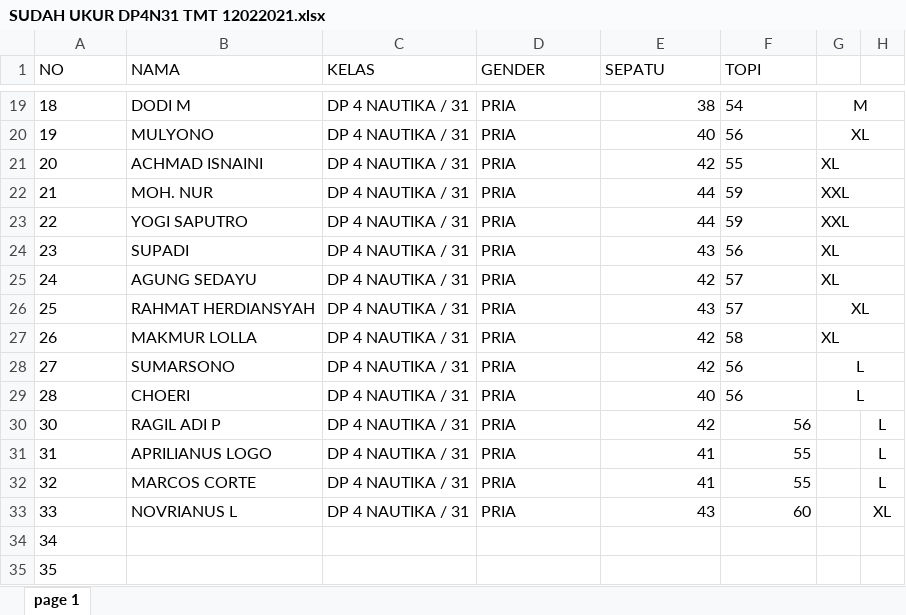
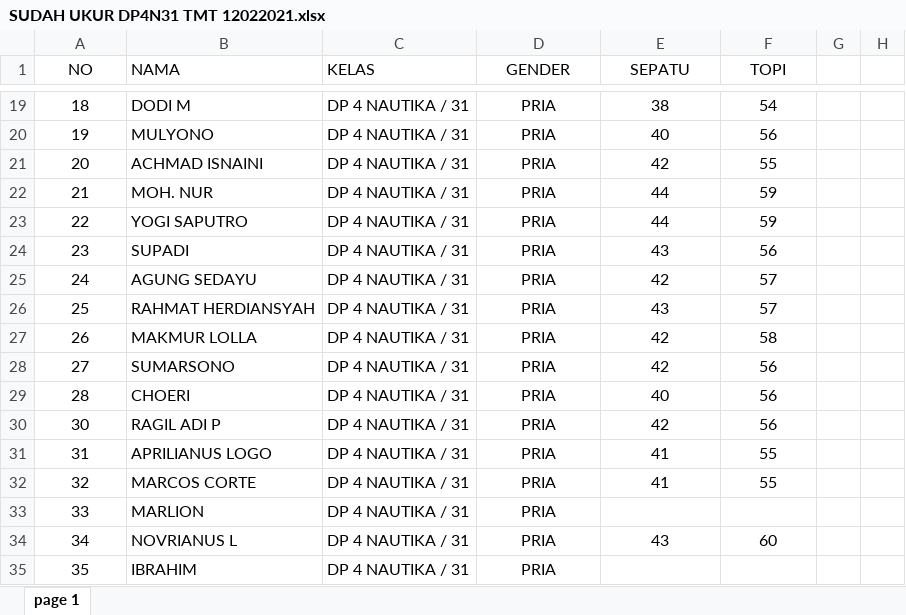
Before and after one commit to dedyhariadi/progress, an Excel workbook: 4. PDH DP 3N30 (MERAH) 3T25(COKLAT MUDA) 4N31(PUTIH) 5N38(HIJAU TUA) 5T38(PINKMUDA)/SUDAH UKUR DP4N31 TMT 12022021.xlsx, sheet page 1, drawn as a sheet; only a part is shown, gaps mark what is left out; values as stored, in another font and other column widths than the file's, no borders; the diff covers the shown part only; the diff names each change by its address in the sheet, - before the commit and + after, or states it on an @@ line.

Commit message:
daftar nama dp4n31

```diff
--- a/4. PDH DP 3N30 (MERAH) 3T25(COKLAT MUDA) 4N31(PUTIH) 5N38(HIJAU TUA) 5T38(PINKMUDA)/SUDAH UKUR DP4N31 TMT 12022021.xlsx (sheet page 1)
+++ b/4. PDH DP 3N30 (MERAH) 3T25(COKLAT MUDA) 4N31(PUTIH) 5N38(HIJAU TUA) 5T38(PINKMUDA)/SUDAH UKUR DP4N31 TMT 12022021.xlsx (sheet page 1)
-A1:A35 alignment: left
+A1:A35 alignment: center
-D1:F1 alignment: left
+D1:F1 alignment: center
-D19:D33 alignment: left
+D19:D33 alignment: center
-E19:E29 alignment: right
+E19:E29 alignment: center
-F19:F29 alignment: left
+F19:F29 alignment: center
-G19: M
+G19: (empty)
-G19:H19 merged
-G20:G21: XL
+G20:G21: (empty)
-G20:H20 merged
-G21:H21 merged
-G22:G23: XXL
+G22:G23: (empty)
-G22:H22 merged
-G23:H23 merged
-G24:G27: XL
+G24:G27: (empty)
-G24:H24 merged
-G25:H25 merged
-G26:H26 merged
-G27:H27 merged
-G28:G29: L
+G28:G29: (empty)
-G28:H28 merged
-G29:H29 merged
-E30:F32 alignment: right
+E30:F32 alignment: center
-H30:H32: L
+H30:H32: (empty)
-B33 (NAMA): NOVRIANUS L
+B33 (NAMA): MARLION
-E33 (SEPATU): 43
+E33 (SEPATU): (empty)
-F33 (TOPI): 60
+F33 (TOPI): (empty)
-H33: XL
+H33: (empty)
-B34 (NAMA): (empty)
+B34 (NAMA): NOVRIANUS L
-C34:C35 (KELAS): (empty)
+C34:C35 (KELAS): DP 4 NAUTIKA / 31
-D34:D35 (GENDER): (empty)
+D34:D35 (GENDER): PRIA
-E34 (SEPATU): (empty)
+E34 (SEPATU): 43
-F34 (TOPI): (empty)
+F34 (TOPI): 60
-B35 (NAMA): (empty)
+B35 (NAMA): IBRAHIM
```
Also changed, not shown: 17 edited cells, cell formats and merged cells elsewhere in this sheet.
